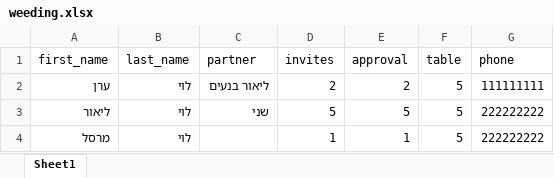
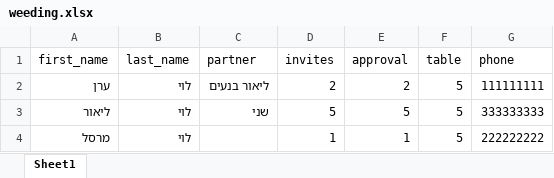
Before and after one commit to Eran1801/SeatMe, an Excel workbook: files/excel/weeding.xlsx, sheet Sheet1, drawn as a sheet; values as stored, in another font and other column widths than the file's, no borders; the diff names each change by its address in the sheet, - before the commit and + after, or states it on an @@ line.

```diff
--- a/files/excel/weeding.xlsx (sheet Sheet1)
+++ b/files/excel/weeding.xlsx (sheet Sheet1)
-G3 (phone): 222222222
+G3 (phone): 333333333
```
Also changed, not shown: 3 other files.
